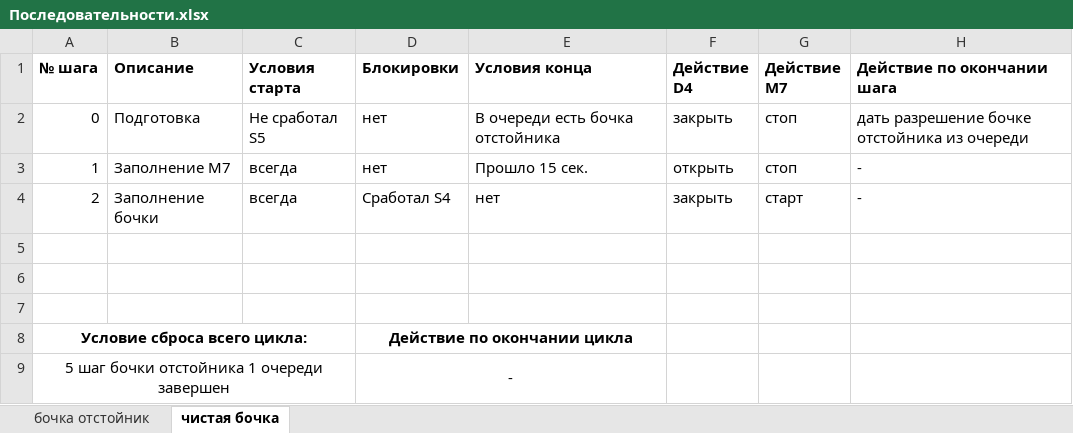
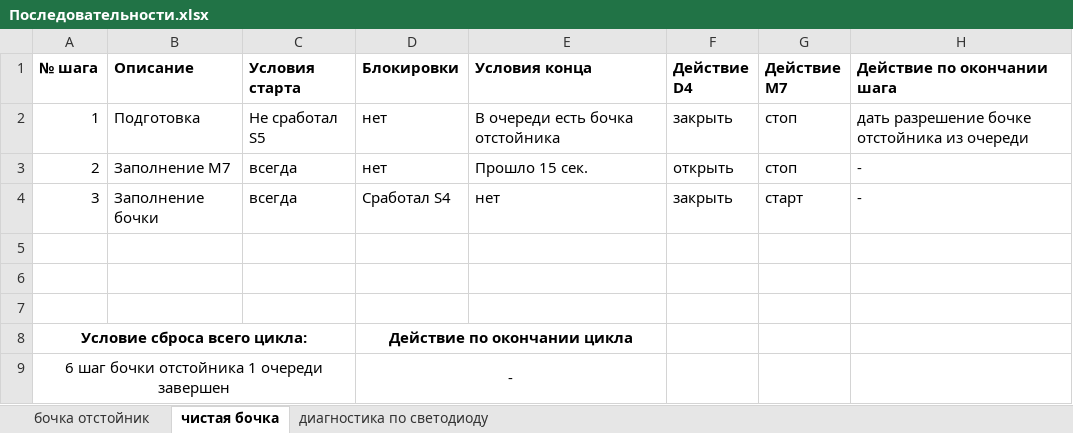
Before and after one commit to 2DTwoD/GardenCleanWater, an Excel workbook: Docs/Очистка - описание/Последовательности.xlsx, sheet чистая бочка, drawn as a sheet; values as stored, in another font and other column widths than the file's, no borders; the diff names each change by its address in the sheet, - before the commit and + after, or states it on an @@ line.

```diff
--- a/Docs/Очистка - описание/Последовательности.xlsx (sheet чистая бочка)
+++ b/Docs/Очистка - описание/Последовательности.xlsx (sheet чистая бочка)
+sheet tab: диагностика по светодиоду
-A2 (№ шага): 0
+A2 (№ шага): 1
-A3 (№ шага): 1
+A3 (№ шага): 2
-A4 (№ шага): 2
+A4 (№ шага): 3
-A9 (№ шага): 5 шаг бочки отстойника 1 очереди завершен
+A9 (№ шага): 6 шаг бочки отстойника 1 очереди завершен
```
Also changed, not shown: sheet бочка отстойник, 12 other files.
